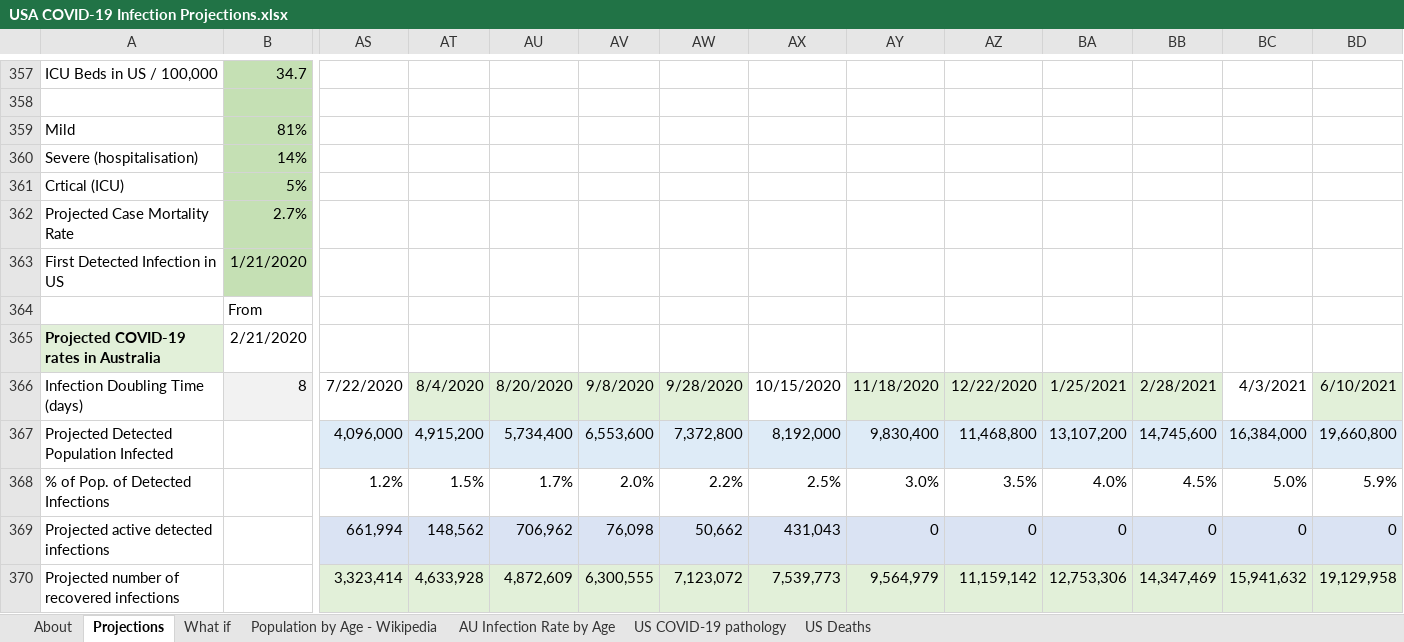
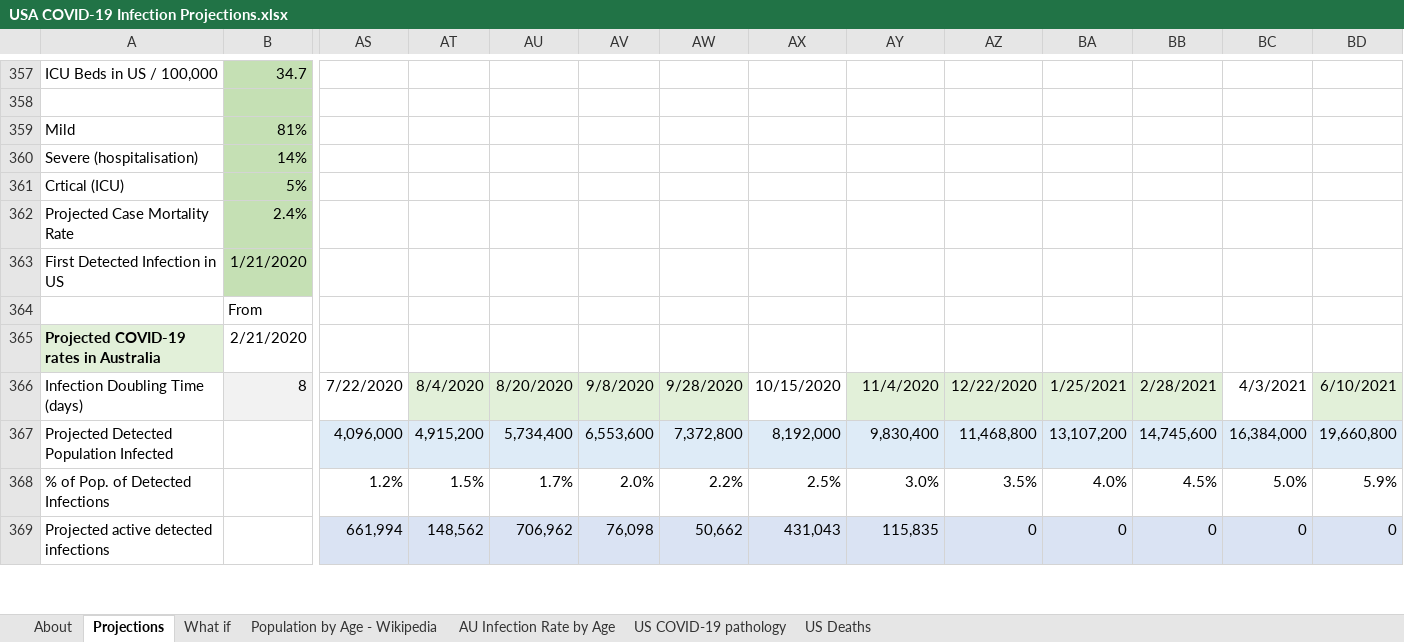
Before and after one commit to AndyArch11/Aus-COVID-19-Projections, an Excel workbook: USA COVID-19 Infection Projections.xlsx, sheet Projections, drawn as a sheet; only a part is shown, gaps mark what is left out; values as stored, in another font and other column widths than the file's, no borders; charts and pictures and conditional formats not drawn; removed rows and columns are numbered as before the commit, all else as after; rows hold the shown columns only; the diff covers the shown part only; the diff names each change by its address in the sheet, - before the commit and + after, or states it on an @@ line.

```diff
--- a/USA COVID-19 Infection Projections.xlsx (sheet Projections)
+++ b/USA COVID-19 Infection Projections.xlsx (sheet Projections)
-B362: 2.7%
+B362: 2.4%
-AY366: 11/18/2020
+AY366: 11/4/2020
-AY369: 0
+AY369: 115,835
-row 370: Projected number of recovered infections |  | 3,323,414 | 4,633,928 | 4,872,609 | 6,300,555 | 7,123,072 | 7,539,773 | 9,564,979 | 11,159,142 | 12,753,306 | 14,347,469 | 15,941,632 | 19,129,958
```
Also changed, not shown: 6 added rows, 5 removed rows, 9 edited cells and cell formats elsewhere in this sheet, sheet About, sheet What if, sheet US Deaths, charts or pictures, Australian COVID-19 Infection Projections 20200315.xlsx, Indian COVID-19 Infection Projections.xlsx, 23 other files.
